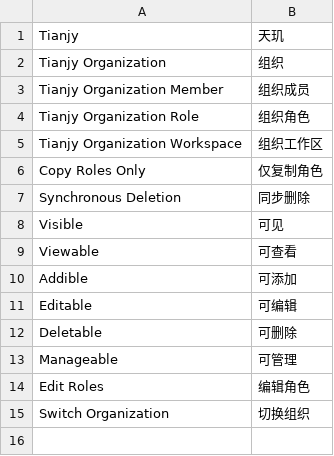
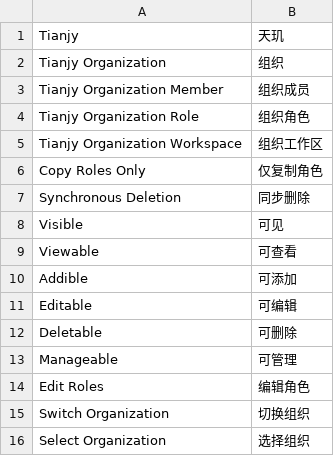
Before and after one commit to frappe-tianjy/tianjy_organization, a CSV file: tianjy_organization/translations/zh.csv, drawn as a sheet; the diff names each change by its address in the sheet, - before the commit and + after, or states it on an @@ line.

```diff
--- a/tianjy_organization/translations/zh.csv
+++ b/tianjy_organization/translations/zh.csv
+row 16: Select Organization | 选择组织
```
Also changed, not shown: 3 other files.
